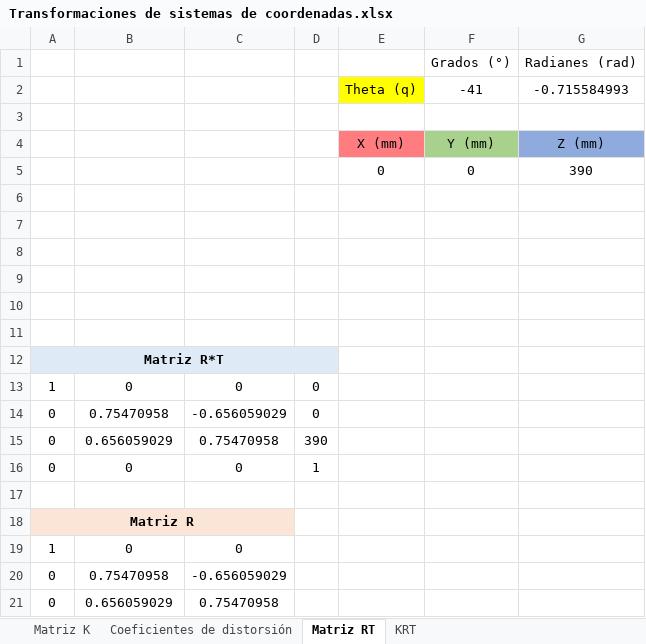
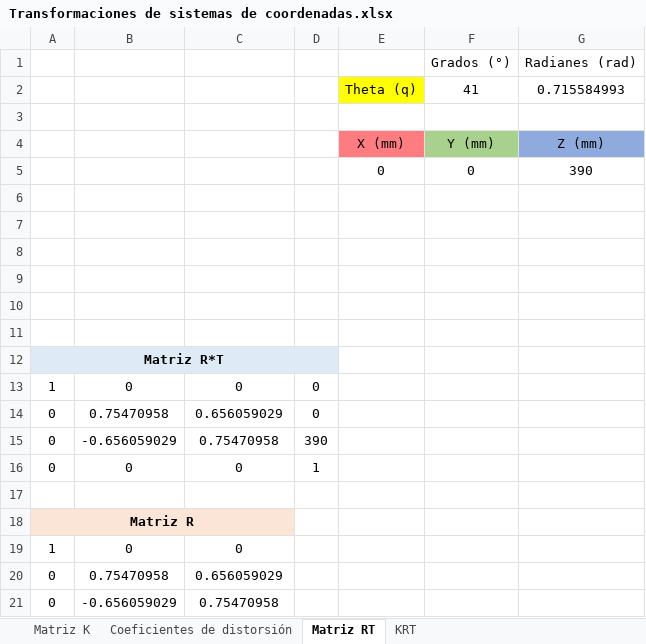
Before and after one commit to RoboticsURJC/tfg-dcampoamor, an Excel workbook: docs/Transformaciones de sistemas de coordenadas.xlsx, sheet Matriz RT, drawn as a sheet; values as stored, in another font and other column widths than the file's, no borders; charts and pictures not drawn; removed rows and columns are numbered as before the commit, all else as after; the diff names each change by its address in the sheet, - before the commit and + after, or states it on an @@ line.

```diff
--- a/docs/Transformaciones de sistemas de coordenadas.xlsx (sheet Matriz RT)
+++ b/docs/Transformaciones de sistemas de coordenadas.xlsx (sheet Matriz RT)
-row 2:  |  |  |  | Theta (q) | -41 | -0.715584993
+row 2:  |  |  |  | Theta (q) | 41 | 0.715584993
-C14: -0.656059029
+C14: 0.656059029
-B15: 0.656059029
+B15: -0.656059029
-C20: -0.656059029
+C20: 0.656059029
-B21: 0.656059029
+B21: -0.656059029
```
Also changed, not shown: sheet KRT, 2 other files.
